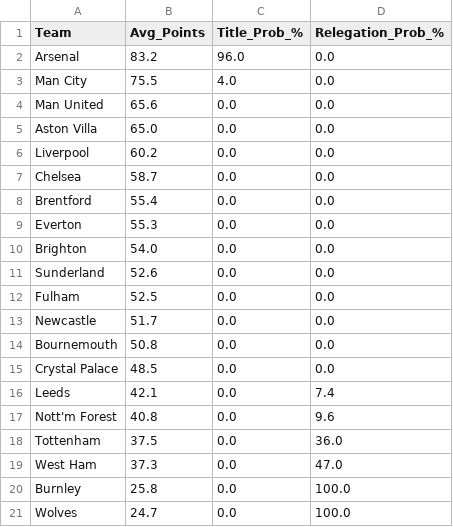
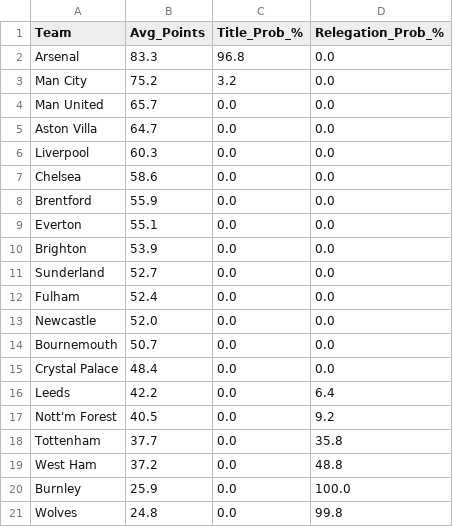
Before and after one commit to koushike97/EPL-Prediction, a CSV file: predicted_table.csv, drawn as a sheet.

```diff
--- a/predicted_table.csv
+++ b/predicted_table.csv
@@ -1,21 +1,21 @@
 Team,Avg_Points,Title_Prob_%,Relegation_Prob_%
-Arsenal,83.2,96.0,0.0
-Man City,75.5,4.0,0.0
-Man United,65.6,0.0,0.0
-Aston Villa,65.0,0.0,0.0
-Liverpool,60.2,0.0,0.0
-Chelsea,58.7,0.0,0.0
-Brentford,55.4,0.0,0.0
-Everton,55.3,0.0,0.0
-Brighton,54.0,0.0,0.0
-Sunderland,52.6,0.0,0.0
-Fulham,52.5,0.0,0.0
-Newcastle,51.7,0.0,0.0
-Bournemouth,50.8,0.0,0.0
-Crystal Palace,48.5,0.0,0.0
-Leeds,42.1,0.0,7.4
-Nott'm Forest,40.8,0.0,9.6
-Tottenham,37.5,0.0,36.0
-West Ham,37.3,0.0,47.0
-Burnley,25.8,0.0,100.0
-Wolves,24.7,0.0,100.0
+Arsenal,83.3,96.8,0.0
+Man City,75.2,3.2,0.0
+Man United,65.7,0.0,0.0
+Aston Villa,64.7,0.0,0.0
+Liverpool,60.3,0.0,0.0
+Chelsea,58.6,0.0,0.0
+Brentford,55.9,0.0,0.0
+Everton,55.1,0.0,0.0
+Brighton,53.9,0.0,0.0
+Sunderland,52.7,0.0,0.0
+Fulham,52.4,0.0,0.0
+Newcastle,52.0,0.0,0.0
+Bournemouth,50.7,0.0,0.0
+Crystal Palace,48.4,0.0,0.0
+Leeds,42.2,0.0,6.4
+Nott'm Forest,40.5,0.0,9.2
+Tottenham,37.7,0.0,35.8
+West Ham,37.2,0.0,48.8
+Burnley,25.9,0.0,100.0
+Wolves,24.8,0.0,99.8
```
